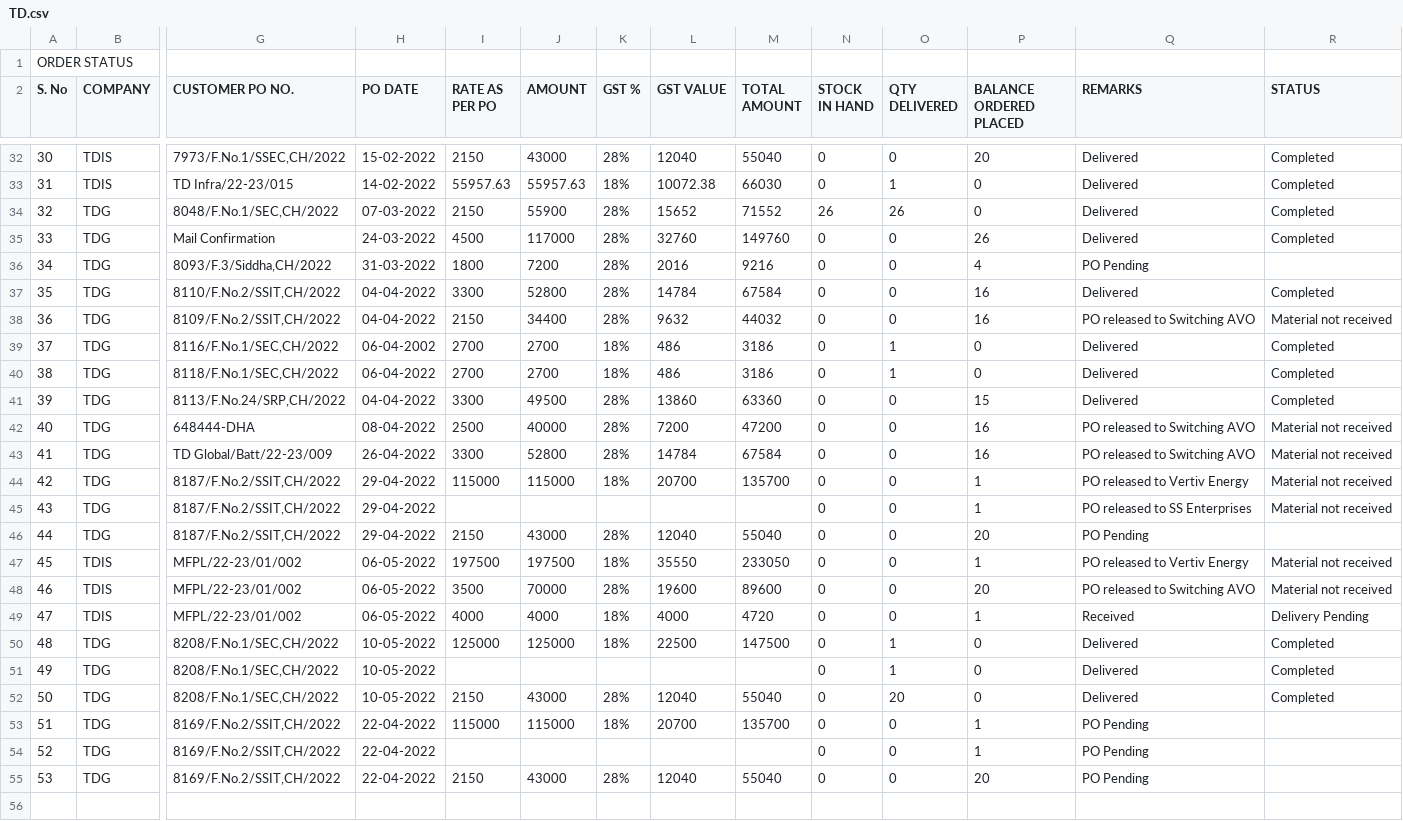
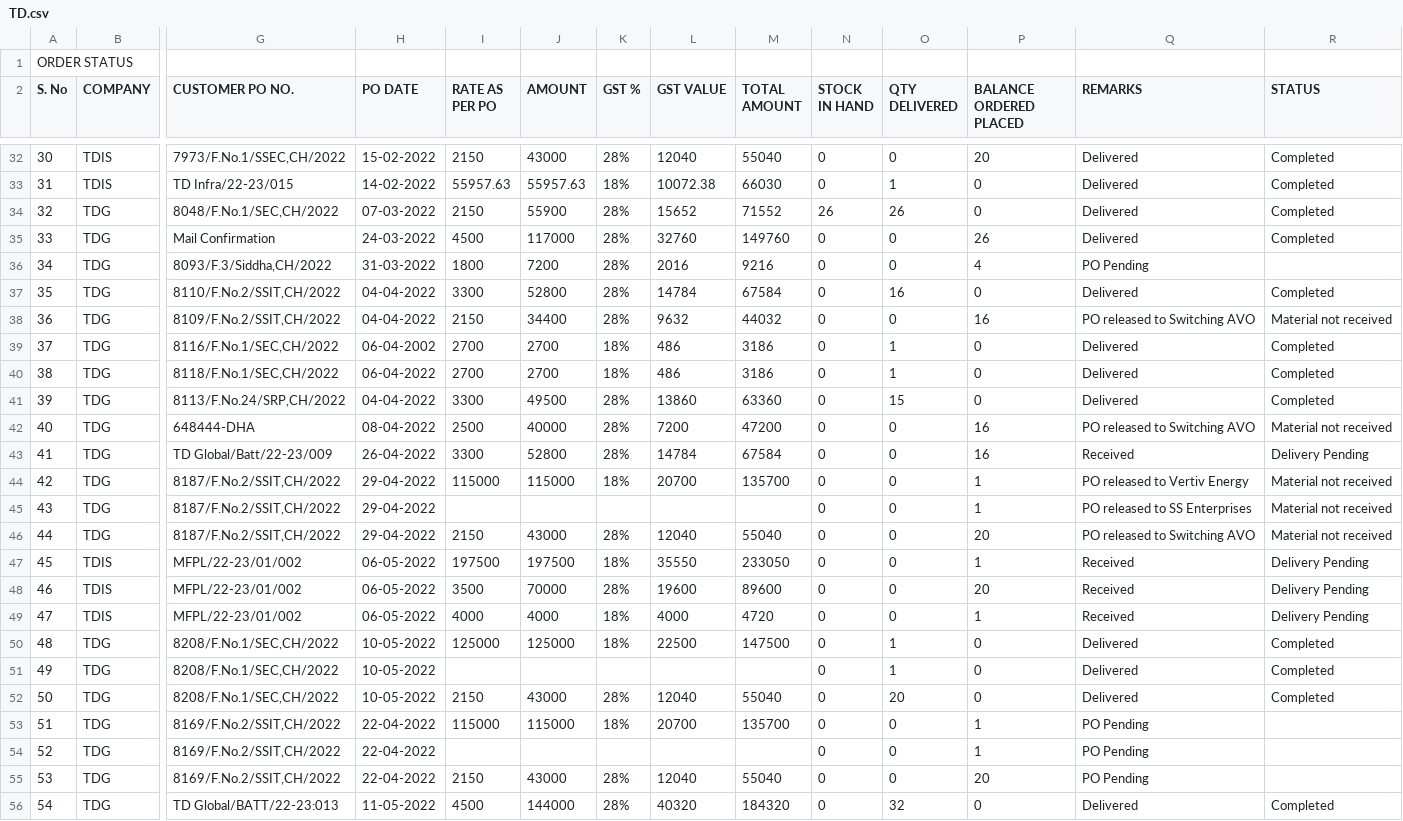
Before and after one commit to SimbhuTwice/TDGIS, a CSV file: TD.csv, drawn as a sheet; only a part is shown, gaps mark what is left out; rows hold the shown columns only; the diff names each change by its address in the sheet, - before the commit and + after, or states it on an @@ line.

Commit message:
Add files via upload

```diff
--- a/TD.csv
+++ b/TD.csv
-O37 (QTY DELIVERED): 0
+O37 (QTY DELIVERED): 16
-P37 (BALANCE ORDERED PLACED): 16
+P37 (BALANCE ORDERED PLACED): 0
-O41 (QTY DELIVERED): 0
+O41 (QTY DELIVERED): 15
-P41 (BALANCE ORDERED PLACED): 15
+P41 (BALANCE ORDERED PLACED): 0
-Q43 (REMARKS): PO released to Switching AVO
+Q43 (REMARKS): Received
-R43 (STATUS): Material not received
+R43 (STATUS): Delivery Pending
-Q46 (REMARKS): PO Pending
+Q46 (REMARKS): PO released to Switching AVO
-R46 (STATUS): (empty)
+R46 (STATUS): Material not received
-Q47 (REMARKS): PO released to Vertiv Energy
+Q47 (REMARKS): Received
-R47:R48 (STATUS): Material not received
+R47:R48 (STATUS): Delivery Pending
-Q48 (REMARKS): PO released to Switching AVO
+Q48 (REMARKS): Received
+row 56: 54 | TDG | TD Global/BATT/22-23:013 | 11-05-2022 | 4500 | 144000 | 28% | 40320 | 184320 | 0 | 32 | 0 | Delivered | Completed
```
